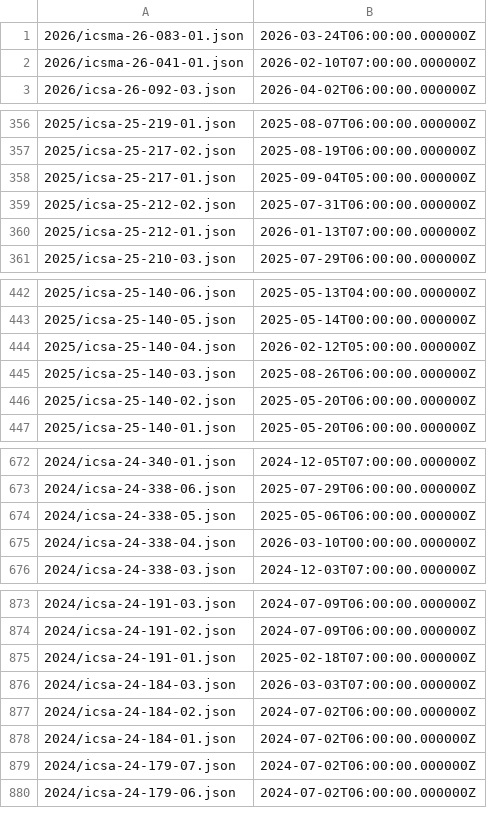
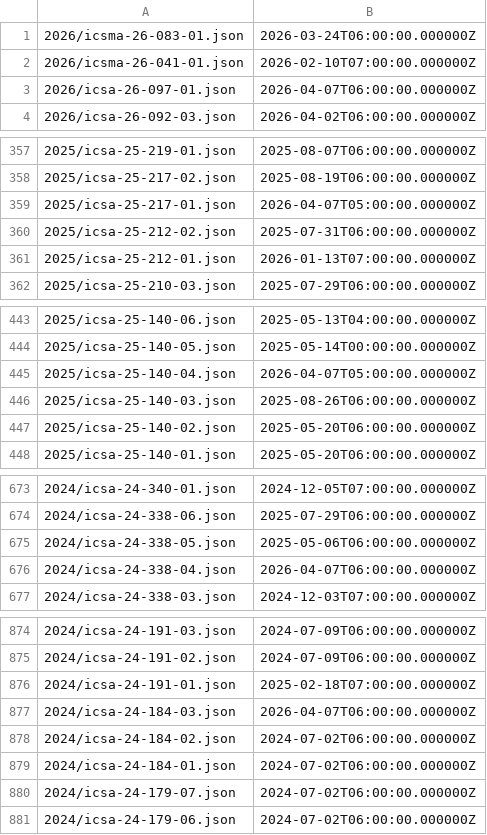
Before and after one commit to cisagov/CSAF, a CSV file: csaf_files/OT/white/changes.csv, drawn as a sheet; only a part is shown, gaps mark what is left out.

```diff
--- a/csaf_files/OT/white/changes.csv
+++ b/csaf_files/OT/white/changes.csv
@@ -2,2 +2,3 @@
 2026/icsma-26-041-01.json,2026-02-10T07:00:00.000000Z
+2026/icsa-26-097-01.json,2026-04-07T06:00:00.000000Z
 2026/icsa-26-092-03.json,2026-04-02T06:00:00.000000Z
@@ -357,3 +358,3 @@
 2025/icsa-25-217-02.json,2025-08-19T06:00:00.000000Z
-2025/icsa-25-217-01.json,2025-09-04T05:00:00.000000Z
+2025/icsa-25-217-01.json,2026-04-07T05:00:00.000000Z
 2025/icsa-25-212-02.json,2025-07-31T06:00:00.000000Z
@@ -443,3 +444,3 @@
 2025/icsa-25-140-05.json,2025-05-14T00:00:00.000000Z
-2025/icsa-25-140-04.json,2026-02-12T05:00:00.000000Z
+2025/icsa-25-140-04.json,2026-04-07T05:00:00.000000Z
 2025/icsa-25-140-03.json,2025-08-26T06:00:00.000000Z
@@ -674,3 +675,3 @@
 2024/icsa-24-338-05.json,2025-05-06T06:00:00.000000Z
-2024/icsa-24-338-04.json,2026-03-10T00:00:00.000000Z
+2024/icsa-24-338-04.json,2026-04-07T06:00:00.000000Z
 2024/icsa-24-338-03.json,2024-12-03T07:00:00.000000Z
@@ -875,3 +876,3 @@
 2024/icsa-24-191-01.json,2025-02-18T07:00:00.000000Z
-2024/icsa-24-184-03.json,2026-03-03T07:00:00.000000Z
+2024/icsa-24-184-03.json,2026-04-07T06:00:00.000000Z
 2024/icsa-24-184-02.json,2024-07-02T06:00:00.000000Z
```
Also changed, not shown: 17 other files.
